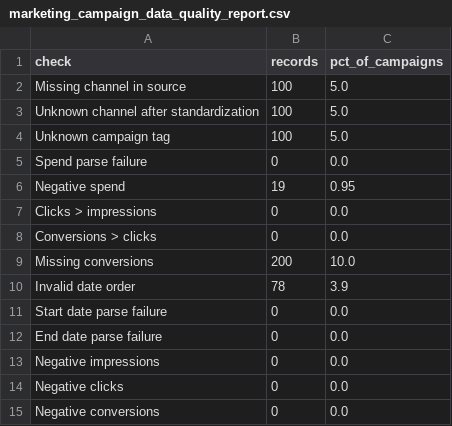
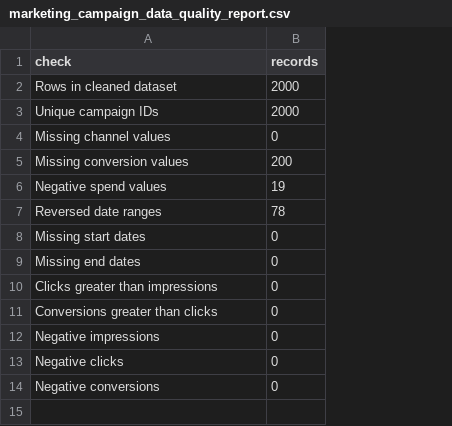
Before and after one commit to Nikita-Ravindra-Albela/Marketing-Performance-Business-Optimization---A-Data-Driven-Decision-Support-Project, a CSV file: eda/marketing_campaign_data_quality_report.csv, drawn as a sheet; removed rows and columns are numbered as before the commit, all else as after; the diff names each change by its address in the sheet, - before the commit and + after, or states it on an @@ line.

```diff
--- a/eda/marketing_campaign_data_quality_report.csv
+++ b/eda/marketing_campaign_data_quality_report.csv
-column C (pct_of_campaigns), rows 8-15: 0.0 | 10.0 | 3.9 | 0.0 | 0.0 | 0.0 | 0.0 | 0.0
-row 2: Missing channel in source | 100 | 5.0
-row 3: Unknown channel after standardization | 100 | 5.0
-row 4: Unknown campaign tag | 100 | 5.0
-row 5: Spend parse failure | 0 | 0.0
-row 6: Negative spend | 19 | 0.95
-row 7: Clicks > impressions | 0 | 0.0
+row 2: Rows in cleaned dataset | 2000
+row 3: Unique campaign IDs | 2000
-A4 (check): Conversions > clicks
+A4 (check): Missing channel values
-A5 (check): Missing conversions
+A5 (check): Missing conversion values
+row 6: Negative spend values | 19
-A7 (check): Invalid date order
+A7 (check): Reversed date ranges
+row 8: Missing start dates | 0
+row 9: Missing end dates | 0
-A10 (check): Start date parse failure
+A10 (check): Clicks greater than impressions
-A11 (check): End date parse failure
+A11 (check): Conversions greater than clicks
```
Also changed, not shown: eda/marketing_campaign_eda_campaign_type_performance.csv, eda/marketing_campaign_eda_channel_performance.csv, 11 other files.
